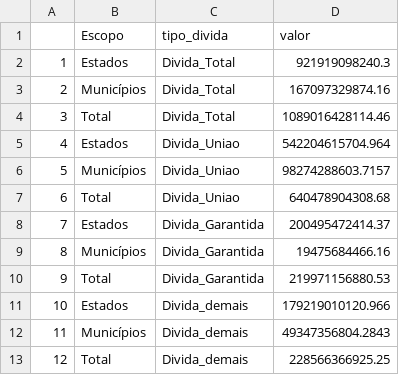
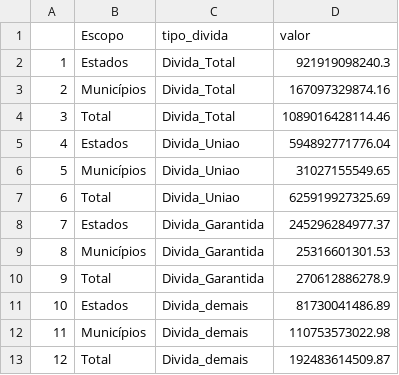
Before and after one commit to tchiluanda/garantias, a CSV file: webpage/dados/dividas_totais.csv, drawn as a sheet.

Commit message:
atualiza dados para a terceira parte.

```diff
--- a/webpage/dados/dividas_totais.csv
+++ b/webpage/dados/dividas_totais.csv
@@ -4,10 +4,10 @@
 "3","Total","Divida_Total",1089016428114.46
-"4","Estados","Divida_Uniao",542204615704.964
-"5","Municípios","Divida_Uniao",98274288603.7157
-"6","Total","Divida_Uniao",640478904308.68
-"7","Estados","Divida_Garantida",200495472414.37
-"8","Municípios","Divida_Garantida",19475684466.16
-"9","Total","Divida_Garantida",219971156880.53
-"10","Estados","Divida_demais",179219010120.966
-"11","Municípios","Divida_demais",49347356804.2843
-"12","Total","Divida_demais",228566366925.25
+"4","Estados","Divida_Uniao",594892771776.04
+"5","Municípios","Divida_Uniao",31027155549.65
+"6","Total","Divida_Uniao",625919927325.69
+"7","Estados","Divida_Garantida",245296284977.37
+"8","Municípios","Divida_Garantida",25316601301.53
+"9","Total","Divida_Garantida",270612886278.9
+"10","Estados","Divida_demais",81730041486.89
+"11","Municípios","Divida_demais",110753573022.98
+"12","Total","Divida_demais",192483614509.87
```
Also changed, not shown: 3 other files.
